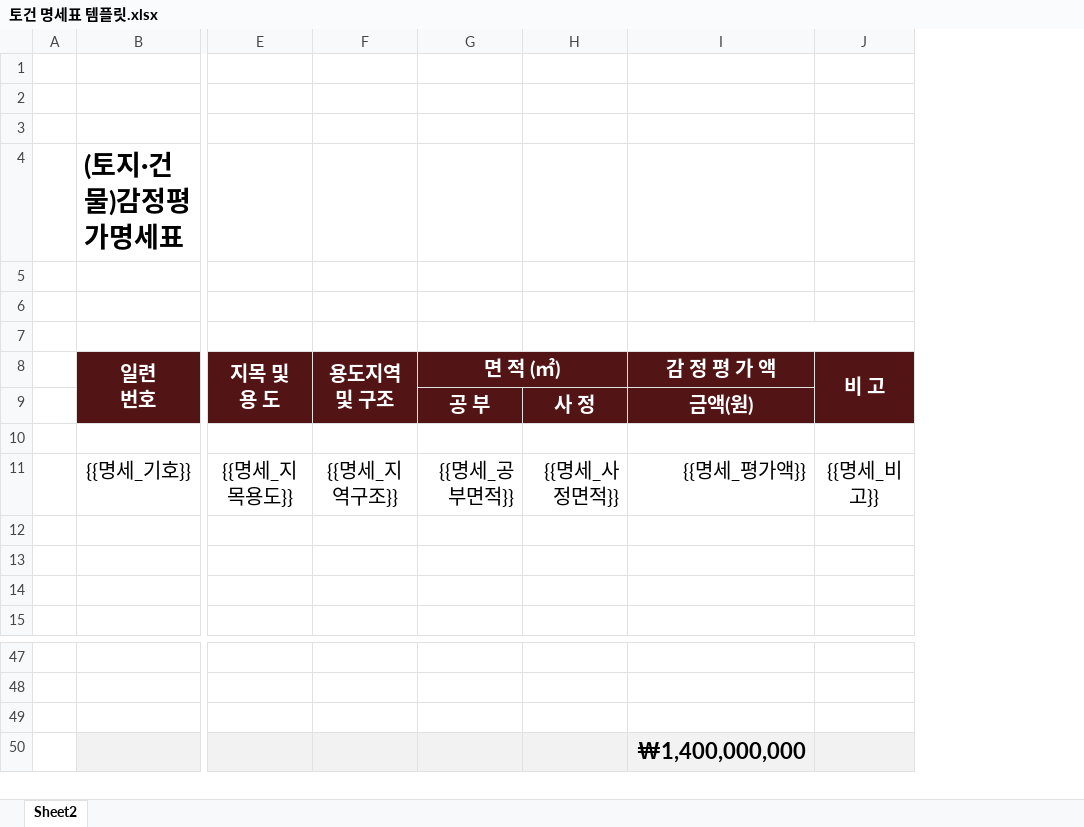
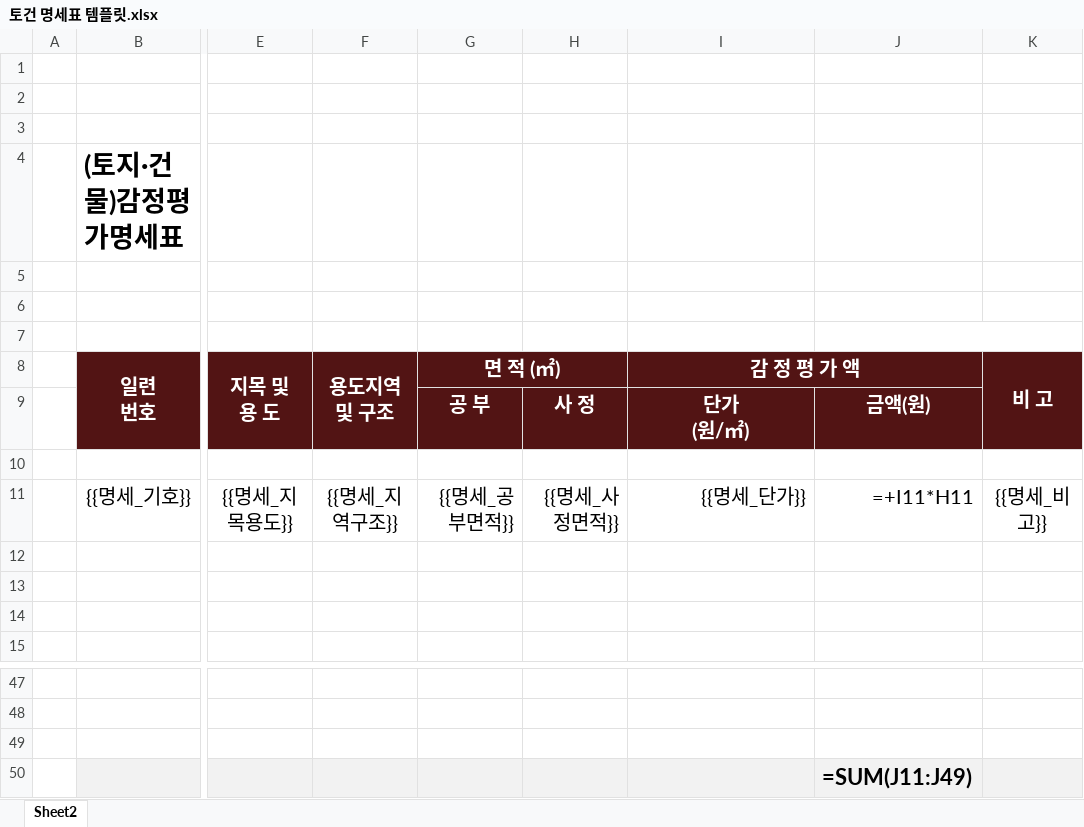
Before and after one commit to wjjung111/ongyeol, an Excel workbook: 템플릿/토건 명세표 템플릿.xlsx, sheet Sheet2, drawn as a sheet; only a part is shown, gaps mark what is left out; values as stored, in another font and other column widths than the file's, no borders; formulas without a stored value are shown as written; charts and pictures not drawn; removed rows and columns are numbered as before the commit, all else as after; ↵ is a line break in a cell; the diff names each change by its address in the sheet, - before the commit and + after, or states it on an @@ line.

```diff
--- a/템플릿/토건 명세표 템플릿.xlsx (sheet Sheet2)
+++ b/템플릿/토건 명세표 템플릿.xlsx (sheet Sheet2)
+column J, rows 9-11: 금액(원) |  | =+I11*H11; row 50: =SUM(J11:J49)
-I7:J7 merged
+I8:J8 merged
-I9 (감 정 평 가 액): 금액(원)
+I9 (감 정 평 가 액): 단가 ↵ (원/㎡)
-I11 (감 정 평 가 액): {{명세_평가액}}
+I11 (감 정 평 가 액): {{명세_단가}}
-I50 (감 정 평 가 액): ₩1,400,000,000
+I50 (감 정 평 가 액): (empty)
```
Also changed, not shown: charts or pictures, 1 other file.
